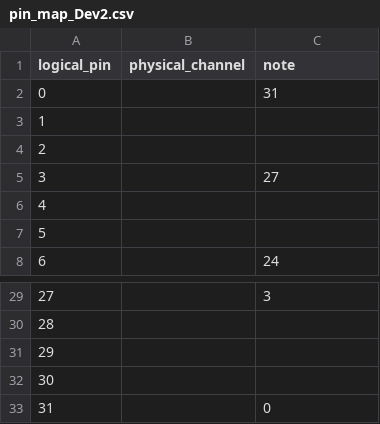
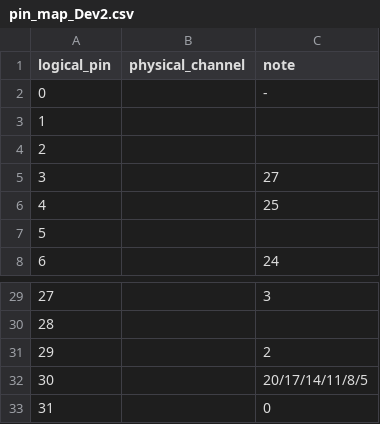
Before and after one commit to sidholt/YPL2026, a CSV file: code/UeiDaq_gui/pin_map_Dev2.csv, drawn as a sheet; only a part is shown, gaps mark what is left out.

Commit message:
Encode full confirmed Dev2 (AO-333) pin remap from walk notes
The raw pin_identify_test.py walk (recorded in pin_map_Dev2.csv) resolved
the AO-333 logical->physical mapping as a symmetric swap/involution. Encode
all 21 confirmed pairs in PIN_REMAP["Dev2"] so every physical output that
has a device wired to it is now driven by its matching GUI pin (and the
Guardian readback lines up too, since the map is symmetric).

Logical 1,5,8,11,14,17,20,23,26,28,30 are left identity on purpose: their
physical destinations couldn't be pinned to a single channel in the walk
(raw ch 30 shorted across several floating channels), so per the standing
no-guessing rule they stay un-remapped until walked cleanly.

```diff
--- a/code/UeiDaq_gui/pin_map_Dev2.csv
+++ b/code/UeiDaq_gui/pin_map_Dev2.csv
@@ -1,3 +1,3 @@
 logical_pin,physical_channel,note
-0,,31
+0,,-
 1,,
@@ -5,3 +5,3 @@ logical_pin,physical_channel,note
 3,,27
-4,,
+4,,25
 5,,
@@ -30,4 +30,4 @@ logical_pin,physical_channel,note
 28,,
-29,,
-30,,
+29,,2
+30,,20/17/14/11/8/5
 31,,0
```
Also changed, not shown: 1 other file.
